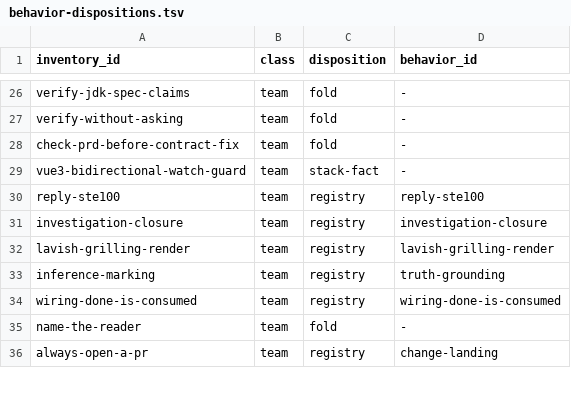
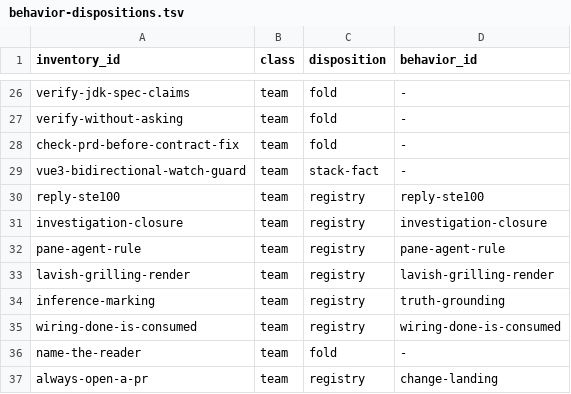
Before and after one commit to midnightblur/afk-driver, a TSV file: hooks/behavior-dispositions.tsv, drawn as a sheet; only a part is shown, gaps mark what is left out; the diff names each change by its address in the sheet, - before the commit and + after, or states it on an @@ line.

```diff
--- a/hooks/behavior-dispositions.tsv
+++ b/hooks/behavior-dispositions.tsv
+row 32: pane-agent-rule | team | registry | pane-agent-rule
```
Also changed, not shown: 13 other files.
